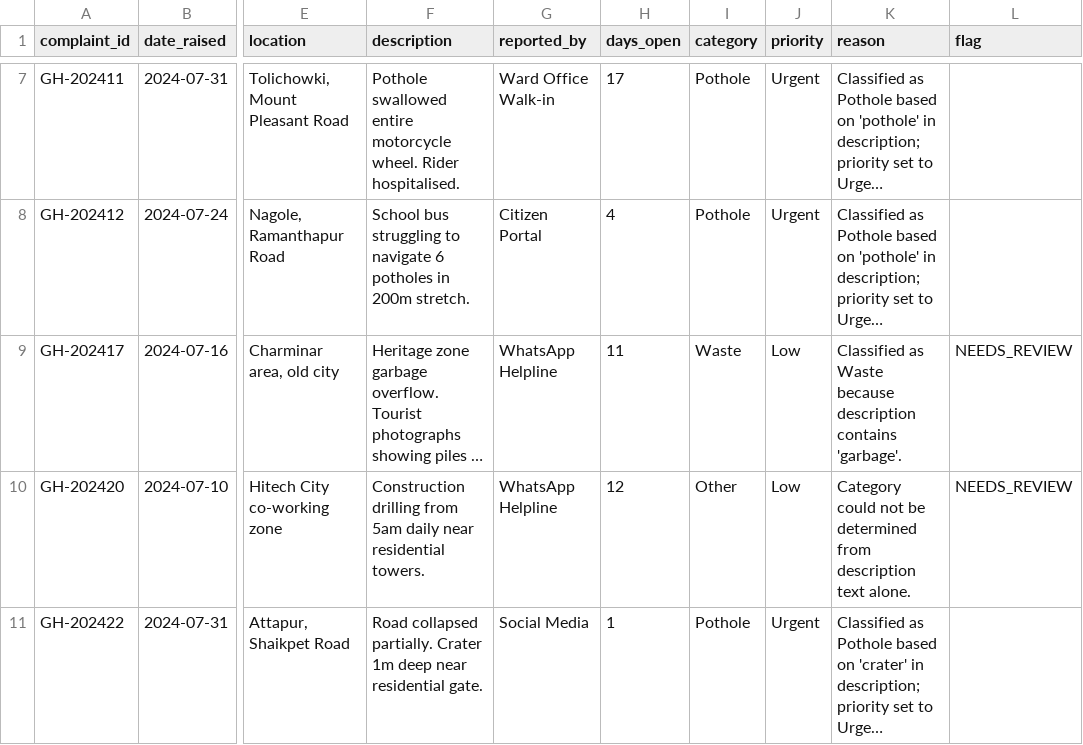
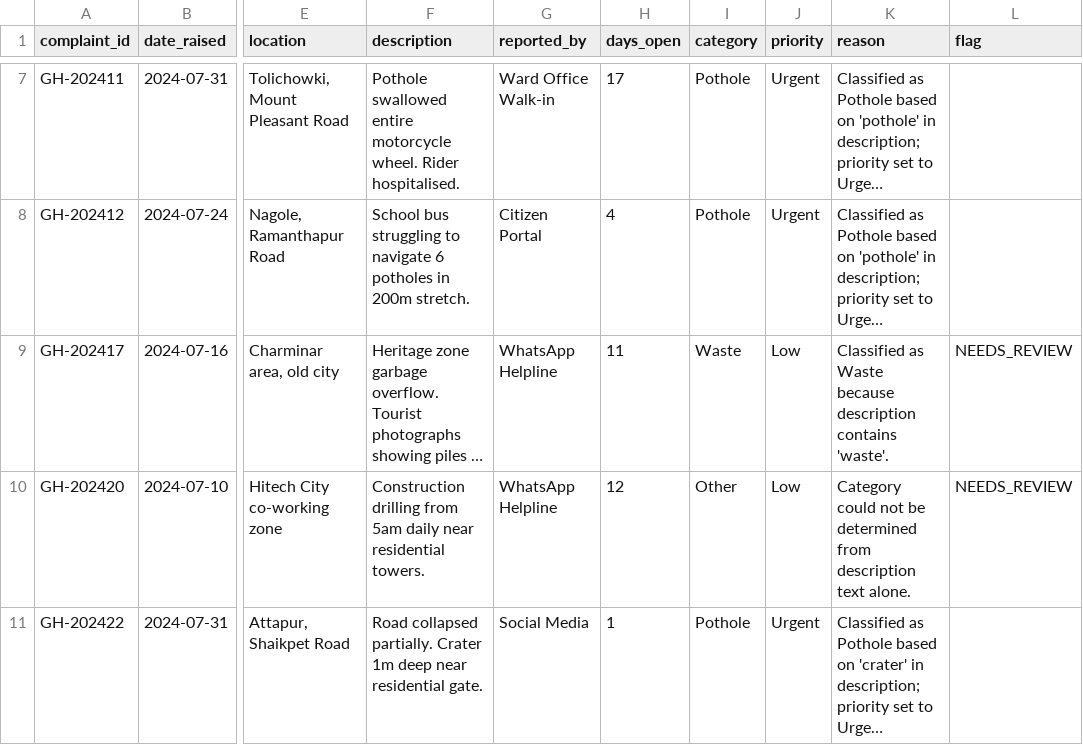
Before and after one commit to nasscomAI/prompt-to-production, a CSV file: uc-0a/results_hyderabad.csv, drawn as a sheet; only a part is shown, gaps mark what is left out; long unchanged cells end in …; the diff names each change by its address in the sheet, - before the commit and + after, or states it on an @@ line.

Commit message:
UC-0A Fix classification logic: restored deterministic routing for noise and flooding; regenerated Hyderabad results

```diff
--- a/uc-0a/results_hyderabad.csv
+++ b/uc-0a/results_hyderabad.csv
-K9 (reason): …description contains 'garbage'.
+K9 (reason): …description contains 'waste'.
```
Also changed, not shown: 1 other file.
